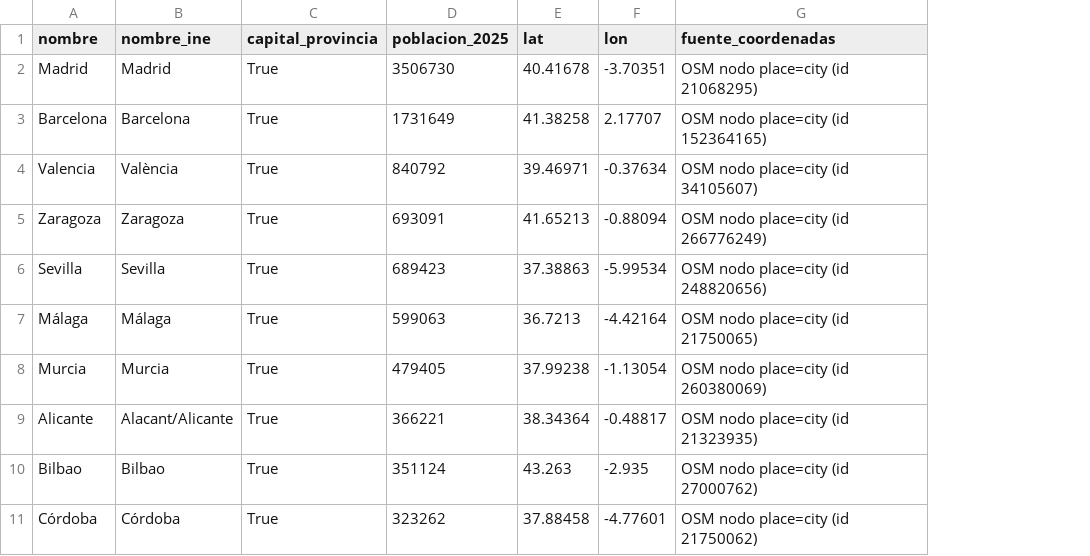
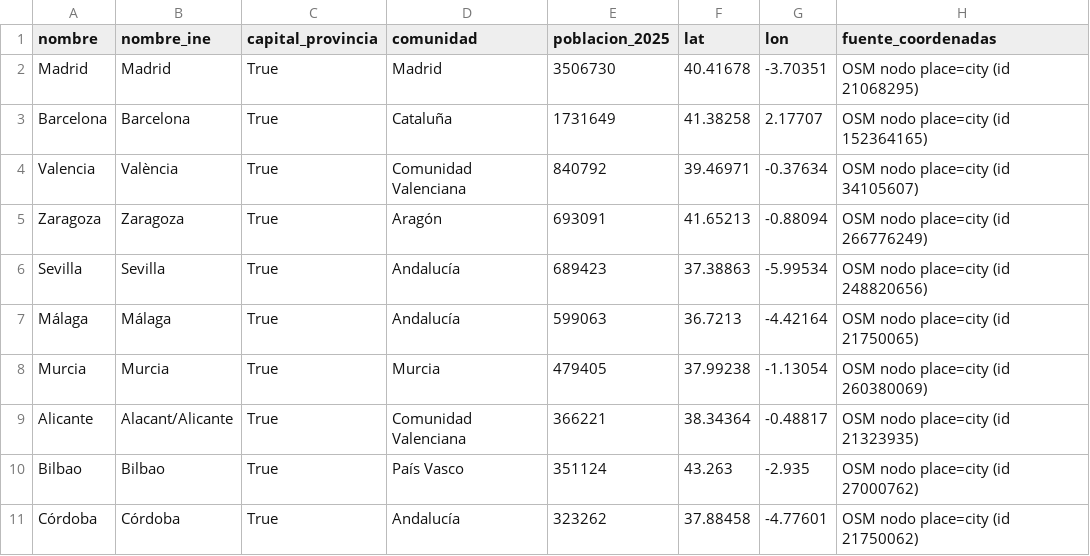
Before and after one commit to raigarper/MATI_TRABAJO, a CSV file: data/ciudades.csv, drawn as a sheet; only a part is shown; the diff names each change by its address in the sheet, - before the commit and + after, or states it on an @@ line.

```diff
--- a/data/ciudades.csv
+++ b/data/ciudades.csv
+column D (comunidad), rows 2-11: Madrid | Cataluña | Comunidad Valenciana | Aragón | Andalucía | Andalucía | Murcia | Comunidad Valenciana | País Vasco | Andalucía
```
Also changed, not shown: 22 other files.
